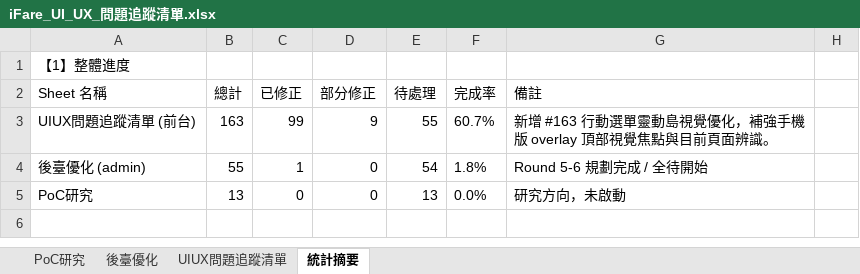
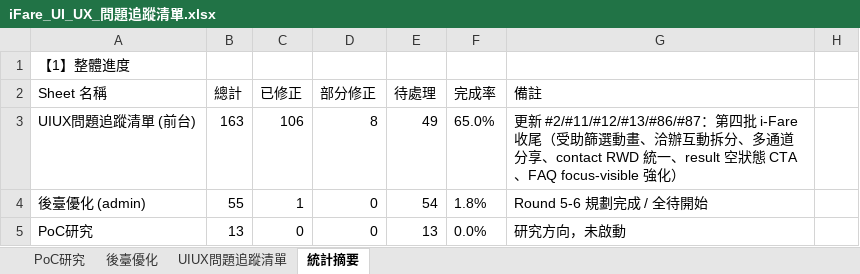
Before and after one commit to chainwinit-alt/ifare-website, an Excel workbook: docs/iFare_UI_UX_問題追蹤清單.xlsx, sheet 統計摘要, drawn as a sheet; only a part is shown; the shorter side is filled out with more unchanged rows; values as stored, in another font and other column widths than the file's, no borders; removed rows and columns are numbered as before the commit, all else as after; the diff names each change by its address in the sheet, - before the commit and + after, or states it on an @@ line.

```diff
--- a/docs/iFare_UI_UX_問題追蹤清單.xlsx (sheet 統計摘要)
+++ b/docs/iFare_UI_UX_問題追蹤清單.xlsx (sheet 統計摘要)
-row 3: UIUX問題追蹤清單 (前台) | 163 | 99 | 9 | 55 | 60.7% | 新增 #163 行動選單靈動島視覺優化，補強手機版 overlay 頂部視覺焦點與目前頁面辨識。
+row 3: UIUX問題追蹤清單 (前台) | 163 | 106 | 8 | 49 | 65.0% | 更新 #2/#11/#12/#13/#86/#87：第四批 i-Fare 收尾（受助篩選動畫、洽辦互動拆分、多通道分享、contact RWD 統一、result 空狀態 CTA、FAQ focus-visible 強化）
```
Also changed, not shown: sheet UIUX問題追蹤清單, 15 other files.
